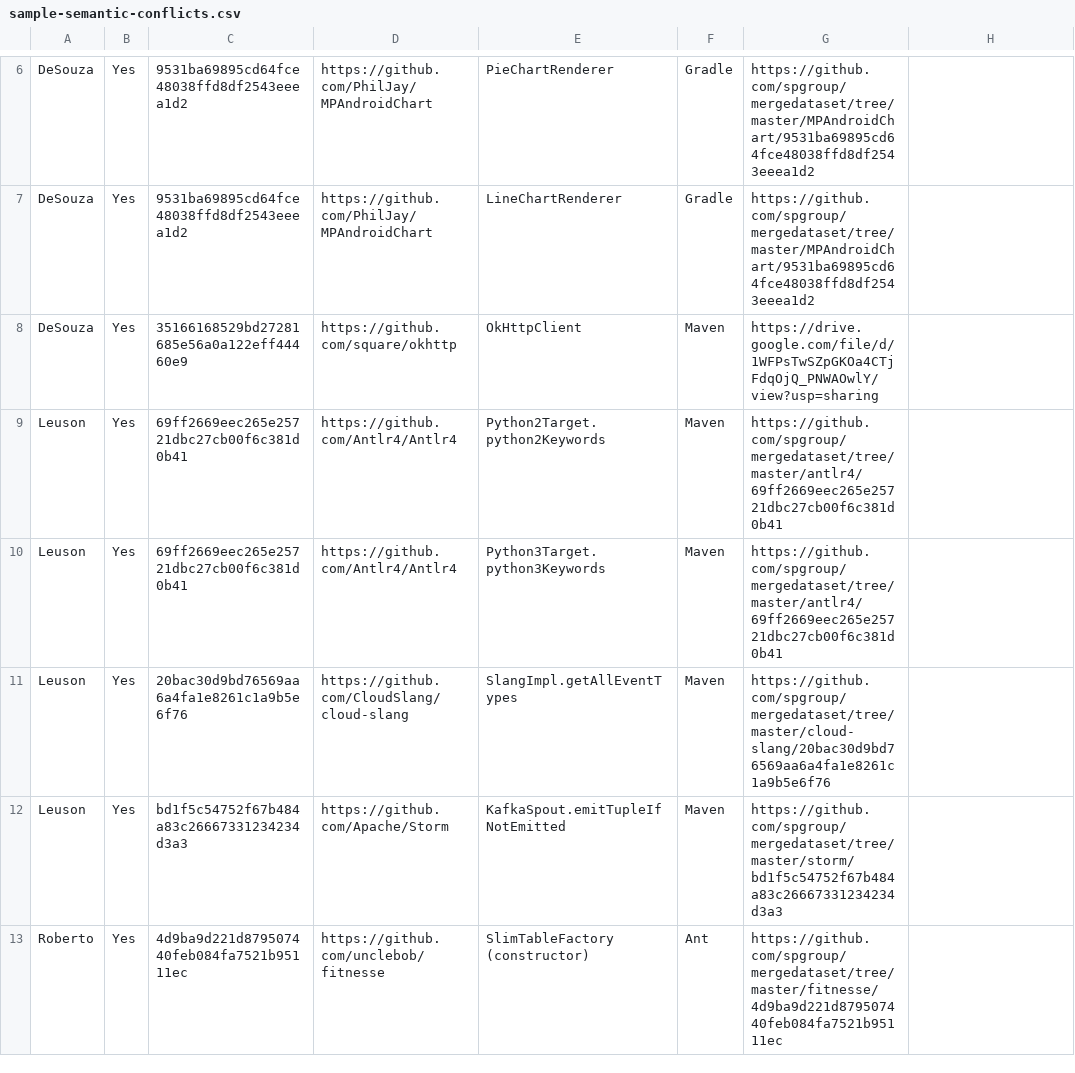
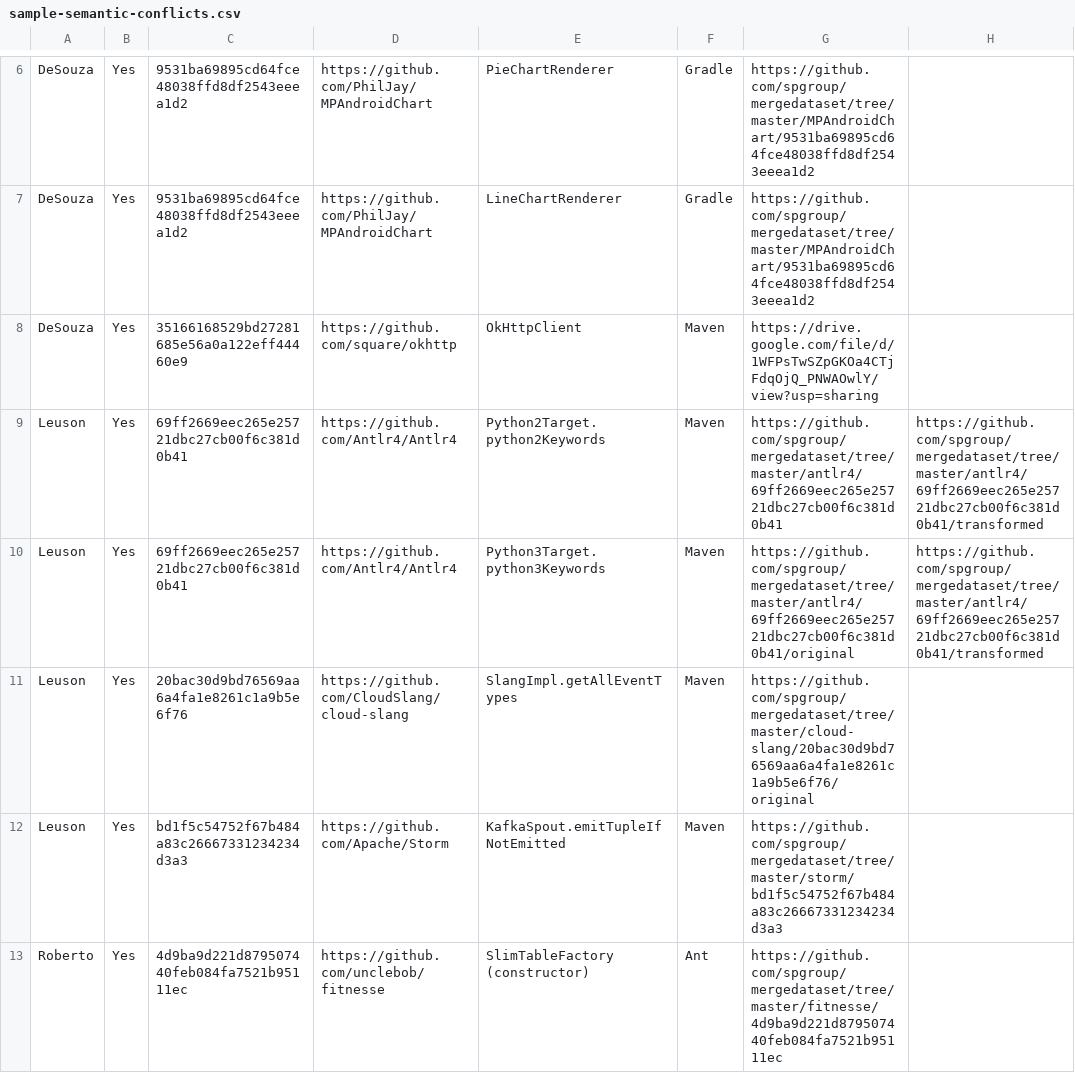
Before and after one commit to spgroup/mergedataset, a CSV file: sample-semantic-conflicts.csv, drawn as a sheet; only a part is shown, gaps mark what is left out.

Commit message:
jar with transformations - antlr4

```diff
--- a/sample-semantic-conflicts.csv
+++ b/sample-semantic-conflicts.csv
@@ -8,5 +8,5 @@ DeSouza,Yes,9531ba69895cd64fce48038ffd8df2543eeea1d2,https://github.com/PhilJay/
 DeSouza,Yes,35166168529bd27281685e56a0a122eff44460e9,https://github.com/square/okhttp,OkHttpClient,Maven,https://drive.google.com/file/d/1WFPsTwSZpGKOa4CTjFdqOjQ_PNWAOwlY/view?usp=sharing,
-Leuson,Yes,69ff2669eec265e25721dbc27cb00f6c381d0b41,https://github.com/Antlr4/Antlr4,Python2Target.python2Keywords,Maven,https://github.com/spgroup/mergedataset/tree/master/antlr4/69ff2669eec265e25721dbc27cb00f6c381d0b41,
-Leuson,Yes,69ff2669eec265e25721dbc27cb00f6c381d0b41,https://github.com/Antlr4/Antlr4,Python3Target.python3Keywords,Maven,https://github.com/spgroup/mergedataset/tree/master/antlr4/69ff2669eec265e25721dbc27cb00f6c381d0b41,
-Leuson,Yes,20bac30d9bd76569aa6a4fa1e8261c1a9b5e6f76,https://github.com/CloudSlang/cloud-slang,SlangImpl.getAllEventTypes,Maven,https://github.com/spgroup/mergedataset/tree/master/cloud-slang/20bac30d9bd76569aa6a4fa1e8261c1a9b5e6f76,
+Leuson,Yes,69ff2669eec265e25721dbc27cb00f6c381d0b41,https://github.com/Antlr4/Antlr4,Python2Target.python2Keywords,Maven,https://github.com/spgroup/mergedataset/tree/master/antlr4/69ff2669eec265e25721dbc27cb00f6c381d0b41,https://github.com/spgroup/mergedataset/tree/master/antlr4/69ff2669eec265e25721dbc27cb00f6c381d0b41/transformed
+Leuson,Yes,69ff2669eec265e25721dbc27cb00f6c381d0b41,https://github.com/Antlr4/Antlr4,Python3Target.python3Keywords,Maven,https://github.com/spgroup/mergedataset/tree/master/antlr4/69ff2669eec265e25721dbc27cb00f6c381d0b41/original,https://github.com/spgroup/mergedataset/tree/master/antlr4/69ff2669eec265e25721dbc27cb00f6c381d0b41/transformed
+Leuson,Yes,20bac30d9bd76569aa6a4fa1e8261c1a9b5e6f76,https://github.com/CloudSlang/cloud-slang,SlangImpl.getAllEventTypes,Maven,https://github.com/spgroup/mergedataset/tree/master/cloud-slang/20bac30d9bd76569aa6a4fa1e8261c1a9b5e6f76/original,
 Leuson,Yes,bd1f5c54752f67b484a83c26667331234234d3a3,https://github.com/Apache/Storm,KafkaSpout.emitTupleIfNotEmitted,Maven,https://github.com/spgroup/mergedataset/tree/master/storm/bd1f5c54752f67b484a83c26667331234234d3a3,
```
Also changed, not shown: 16 other files.
